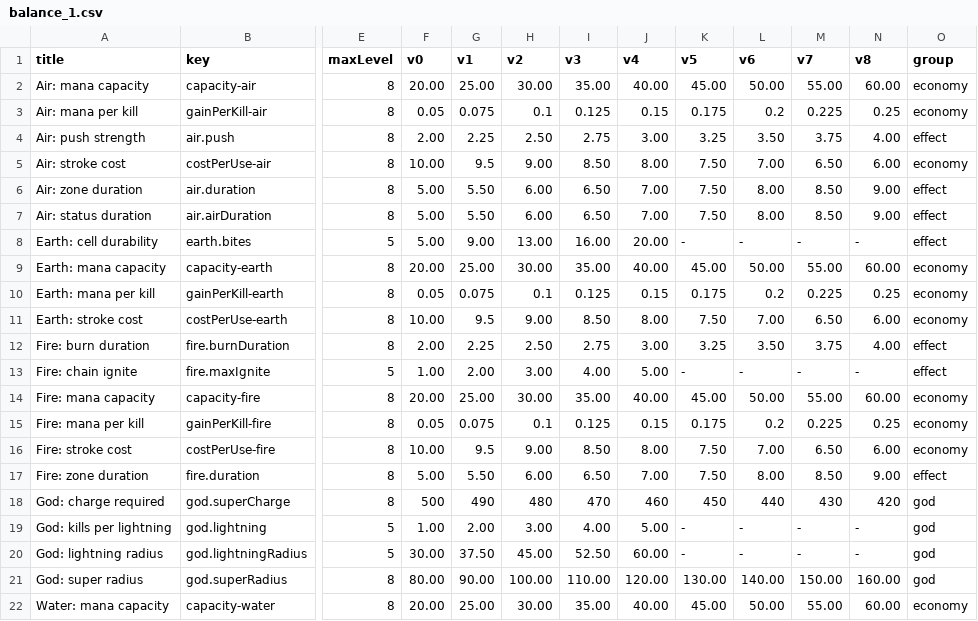
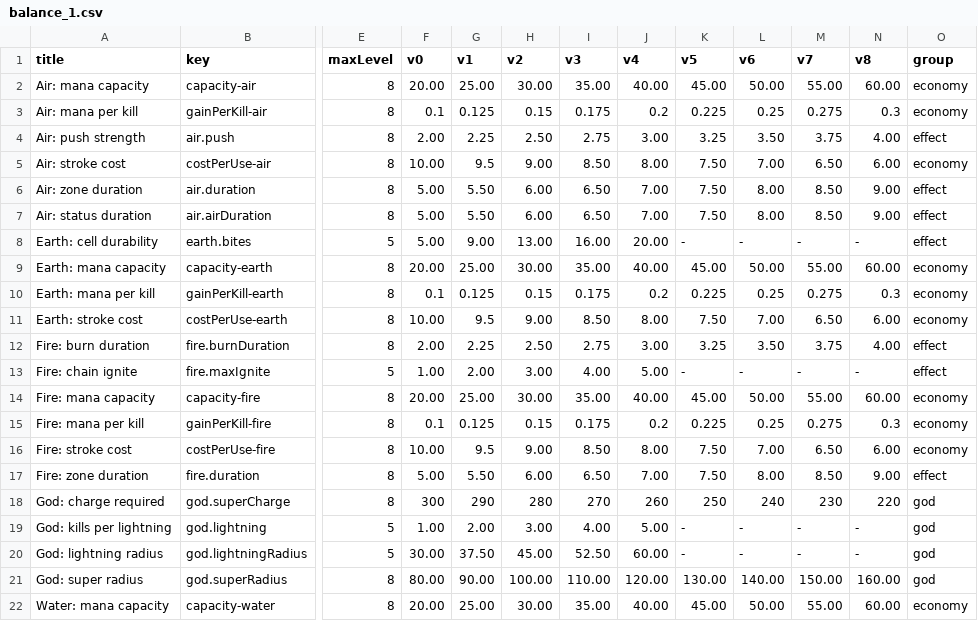
Before and after one commit to mistourr-app/DI, a CSV file: docs/balance_1.csv, drawn as a sheet; only a part is shown, gaps mark what is left out; the diff covers the shown part only; the diff names each change by its address in the sheet, - before the commit and + after, or states it on an @@ line.

Commit message:
Update balance_1.csv

```diff
--- a/docs/balance_1.csv
+++ b/docs/balance_1.csv
-F3 (v0): 0.05
+F3 (v0): 0.1
-G3 (v1): 0.075
+G3 (v1): 0.125
-H3 (v2): 0.1
+H3 (v2): 0.15
-I3 (v3): 0.125
+I3 (v3): 0.175
-J3 (v4): 0.15
+J3 (v4): 0.2
-K3 (v5): 0.175
+K3 (v5): 0.225
-L3 (v6): 0.2
+L3 (v6): 0.25
-M3 (v7): 0.225
+M3 (v7): 0.275
-N3 (v8): 0.25
+N3 (v8): 0.3
-F10 (v0): 0.05
+F10 (v0): 0.1
-G10 (v1): 0.075
+G10 (v1): 0.125
-H10 (v2): 0.1
+H10 (v2): 0.15
-I10 (v3): 0.125
+I10 (v3): 0.175
-J10 (v4): 0.15
+J10 (v4): 0.2
-K10 (v5): 0.175
+K10 (v5): 0.225
-L10 (v6): 0.2
+L10 (v6): 0.25
-M10 (v7): 0.225
+M10 (v7): 0.275
-N10 (v8): 0.25
+N10 (v8): 0.3
-F15 (v0): 0.05
+F15 (v0): 0.1
-G15 (v1): 0.075
+G15 (v1): 0.125
-H15 (v2): 0.1
+H15 (v2): 0.15
-I15 (v3): 0.125
+I15 (v3): 0.175
-J15 (v4): 0.15
+J15 (v4): 0.2
-K15 (v5): 0.175
+K15 (v5): 0.225
-L15 (v6): 0.2
+L15 (v6): 0.25
-M15 (v7): 0.225
+M15 (v7): 0.275
-N15 (v8): 0.25
+N15 (v8): 0.3
-F18 (v0): 500
+F18 (v0): 300
-G18 (v1): 490
+G18 (v1): 290
-H18 (v2): 480
+H18 (v2): 280
-I18 (v3): 470
+I18 (v3): 270
-J18 (v4): 460
+J18 (v4): 260
-K18 (v5): 450
+K18 (v5): 250
-L18 (v6): 440
+L18 (v6): 240
-M18 (v7): 430
+M18 (v7): 230
-N18 (v8): 420
+N18 (v8): 220
```
Also changed, not shown: 9 edited cells elsewhere in this file.
